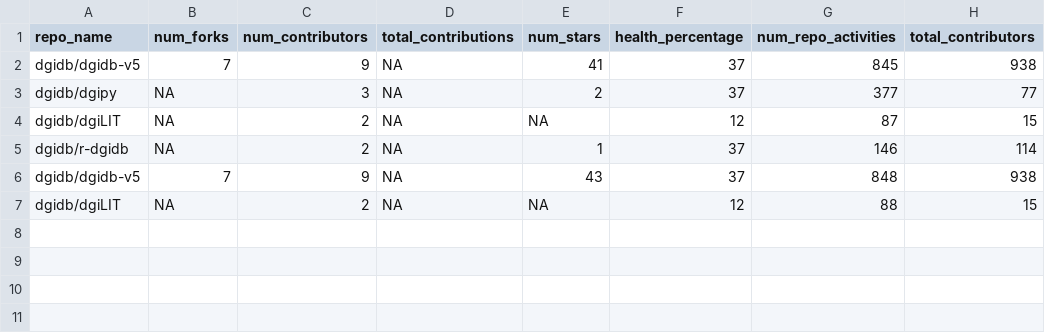
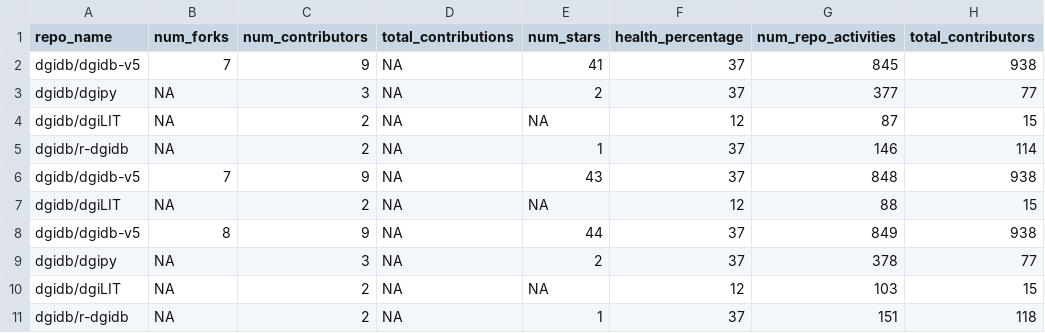
Before and after one commit to acoffman/dgidb-metricminer, a TSV file: metricminer_data/github/github.tsv, drawn as a sheet.

```diff
--- a/metricminer_data/github/github.tsv
+++ b/metricminer_data/github/github.tsv
@@ -7 +7,5 @@ dgidb/dgidb-v5	7	9	NA	43	37	848	938
 dgidb/dgiLIT	NA	2	NA	NA	12	88	15
+dgidb/dgidb-v5	8	9	NA	44	37	849	938
+dgidb/dgipy	NA	3	NA	2	37	378	77
+dgidb/dgiLIT	NA	2	NA	NA	12	103	15
+dgidb/r-dgidb	NA	2	NA	1	37	151	118
```
Also changed, not shown: metricminer_data/github/github_timecourse.tsv.
